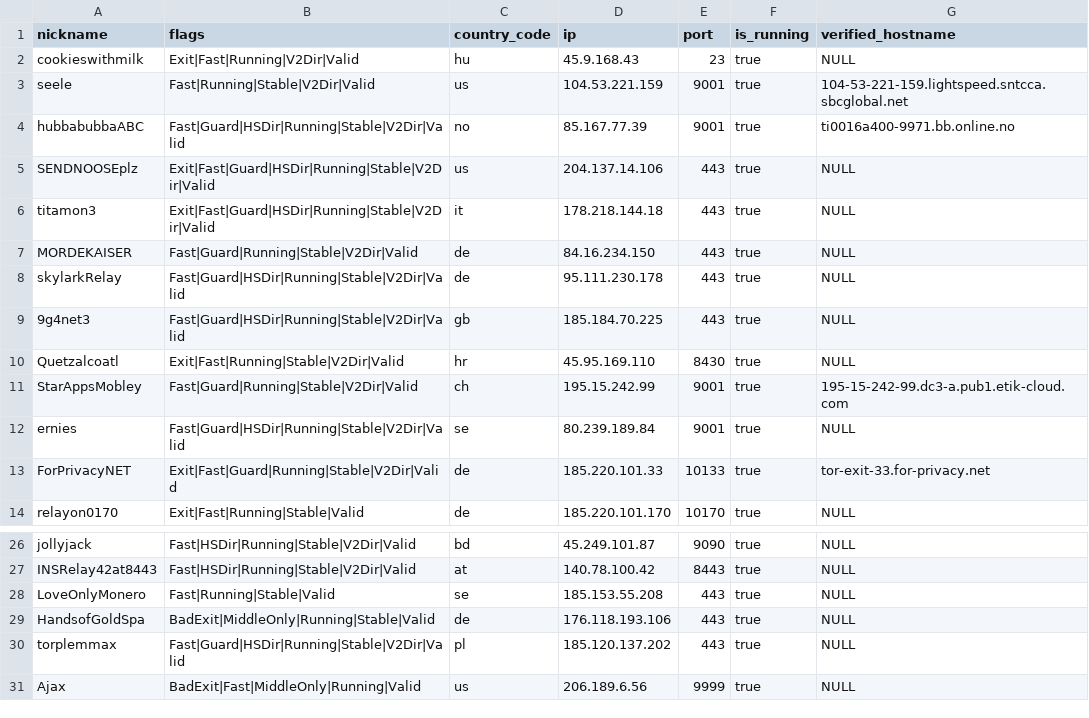
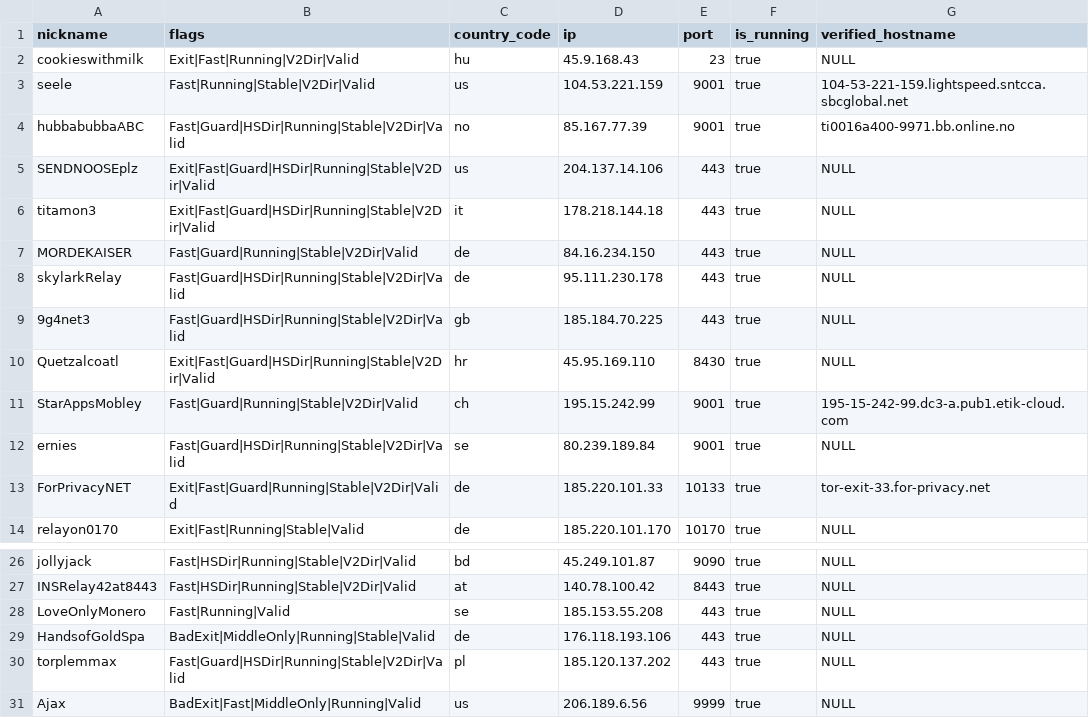
Before and after one commit to cgiamp/123-test-abort, a CSV file: limited_to_50.csv, drawn as a sheet; only a part is shown, gaps mark what is left out.

```diff
--- a/limited_to_50.csv
+++ b/limited_to_50.csv
@@ -9,3 +9,3 @@
 "9g4net3","Fast|Guard|HSDir|Running|Stable|V2Dir|Valid","gb","185.184.70.225","443",true,"NULL"
-"Quetzalcoatl","Exit|Fast|Running|Stable|V2Dir|Valid","hr","45.95.169.110","8430",true,"NULL"
+"Quetzalcoatl","Exit|Fast|Guard|HSDir|Running|Stable|V2Dir|Valid","hr","45.95.169.110","8430",true,"NULL"
 "StarAppsMobley","Fast|Guard|Running|Stable|V2Dir|Valid","ch","195.15.242.99","9001",true,"195-15-242-99.dc3-a.pub1.etik-cloud.com"
@@ -27,3 +27,3 @@
 "INSRelay42at8443","Fast|HSDir|Running|Stable|V2Dir|Valid","at","140.78.100.42","8443",true,"NULL"
-"LoveOnlyMonero","Fast|Running|Stable|Valid","se","185.153.55.208","443",true,"NULL"
+"LoveOnlyMonero","Fast|Running|Valid","se","185.153.55.208","443",true,"NULL"
 "HandsofGoldSpa","BadExit|MiddleOnly|Running|Stable|Valid","de","176.118.193.106","443",true,"NULL"
```
Also changed, not shown: 2 other files.
